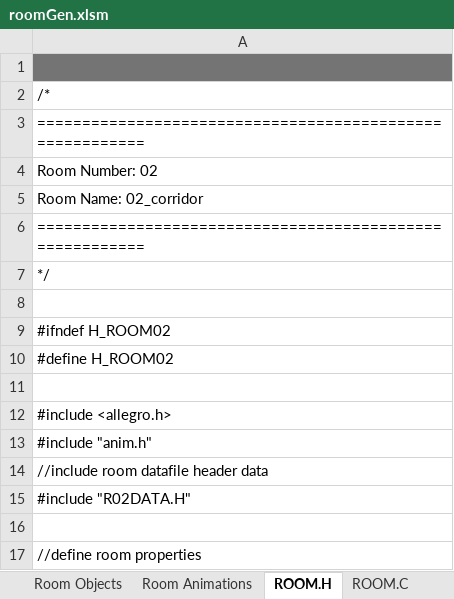
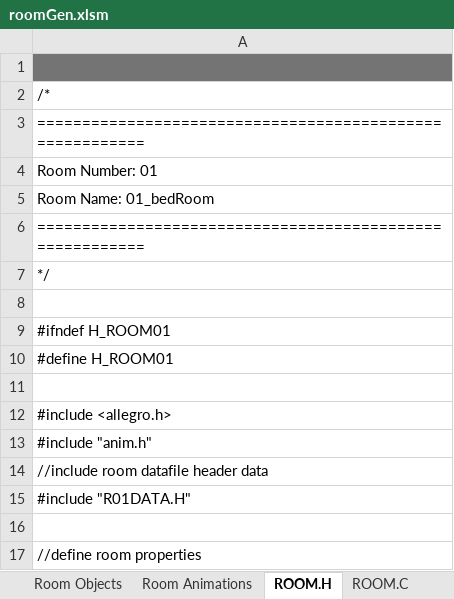
Before and after one commit to warrior-rockk/out-of-cash, an Excel workbook: tools/roomGen.xlsm, sheet ROOM.H, drawn as a sheet; only a part is shown; values as stored, in another font and other column widths than the file's, no borders; the diff covers the shown part only; the diff names each change by its address in the sheet, - before the commit and + after, or states it on an @@ line.

```diff
--- a/tools/roomGen.xlsm (sheet ROOM.H)
+++ b/tools/roomGen.xlsm (sheet ROOM.H)
-A4: Room Number: 02
+A4: Room Number: 01
-A5: Room Name: 02_corridor
+A5: Room Name: 01_bedRoom
-A9: #ifndef H_ROOM02
+A9: #ifndef H_ROOM01
-A10: #define H_ROOM02
+A10: #define H_ROOM01
-A15: #include "R02DATA.H"
+A15: #include "R01DATA.H"
```
Also changed, not shown: 15 added rows and 33 edited cells elsewhere in this sheet, sheet ROOM.C, sheet Room Hotspots, sheet Room Data, 4 other files.
